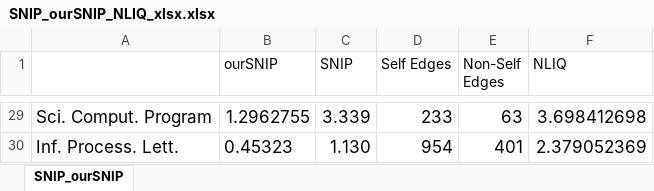
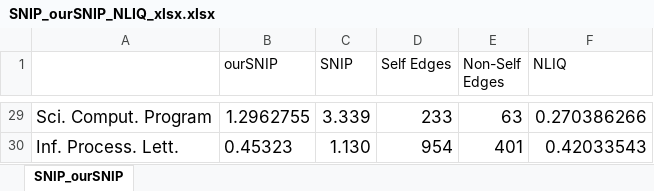
Before and after one commit to SciBase-Project/internationality-journals, an Excel workbook: output/SNIP/SNIP_ourSNIP_NLIQ_xlsx.xlsx, sheet SNIP_ourSNIP, drawn as a sheet; only a part is shown, gaps mark what is left out; values as stored, in another font and other column widths than the file's, no borders; the diff covers the shown part only; the diff names each change by its address in the sheet, - before the commit and + after, or states it on an @@ line.

```diff
--- a/output/SNIP/SNIP_ourSNIP_NLIQ_xlsx.xlsx (sheet SNIP_ourSNIP)
+++ b/output/SNIP/SNIP_ourSNIP_NLIQ_xlsx.xlsx (sheet SNIP_ourSNIP)
-F29 (NLIQ): 3.698412698
+F29 (NLIQ): 0.270386266
-F30 (NLIQ): 2.379052369
+F30 (NLIQ): 0.42033543
```
Also changed, not shown: 27 edited cells elsewhere in this sheet, 4 other files.
